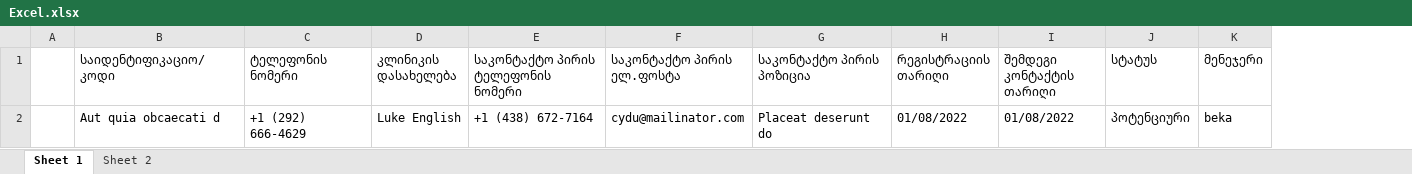
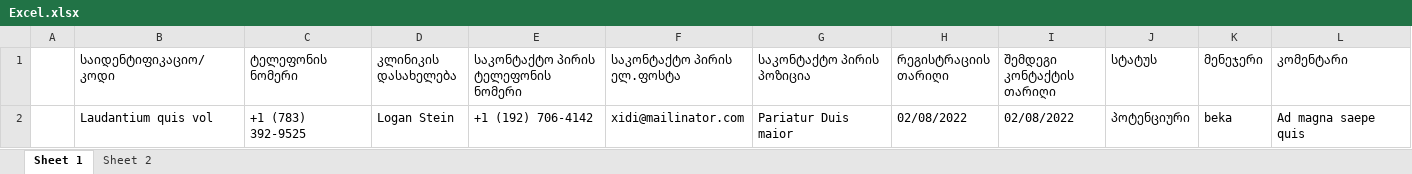
Before and after one commit to BekaDvali132/CRM-app, an Excel workbook: resources/Excel.xlsx, sheet Sheet 1, drawn as a sheet; values as stored, in another font and other column widths than the file's, no borders; removed rows and columns are numbered as before the commit, all else as after; the diff names each change by its address in the sheet, - before the commit and + after, or states it on an @@ line.

Commit message:
clinics table filtering

```diff
--- a/resources/Excel.xlsx (sheet Sheet 1)
+++ b/resources/Excel.xlsx (sheet Sheet 1)
+column L (კომენტარი), empty
-row 2:  | Aut quia obcaecati d | +1 (292) 666-4629 | Luke English | +1 (438) 672-7164 | cydu@mailinator.com | Placeat deserunt do | 01/08/2022 | 01/08/2022 | პოტენციური | beka
+row 2:  | Laudantium quis vol | +1 (783) 392-9525 | Logan Stein | +1 (192) 706-4142 | xidi@mailinator.com | Pariatur Duis maior | 02/08/2022 | 02/08/2022 | პოტენციური | beka | Ad magna saepe quis
```
Also changed, not shown: 4 other files.
